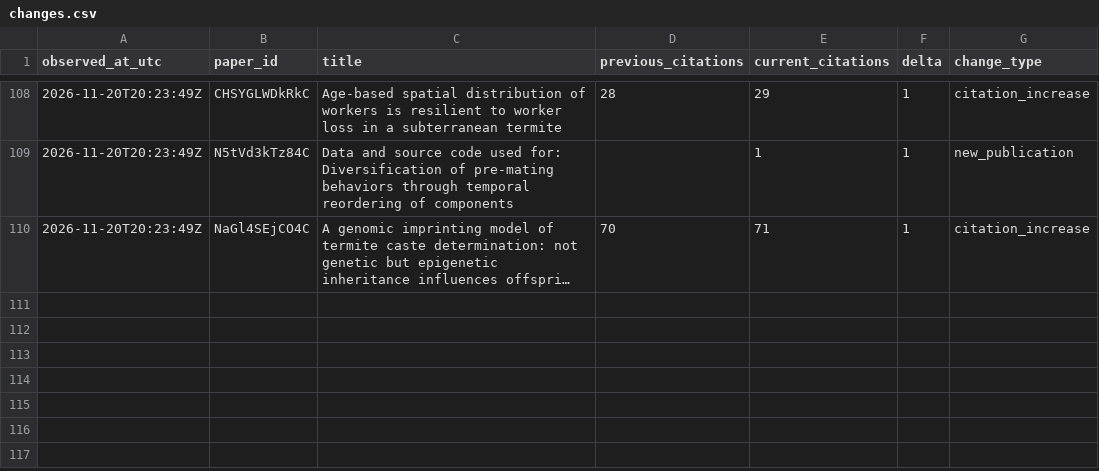
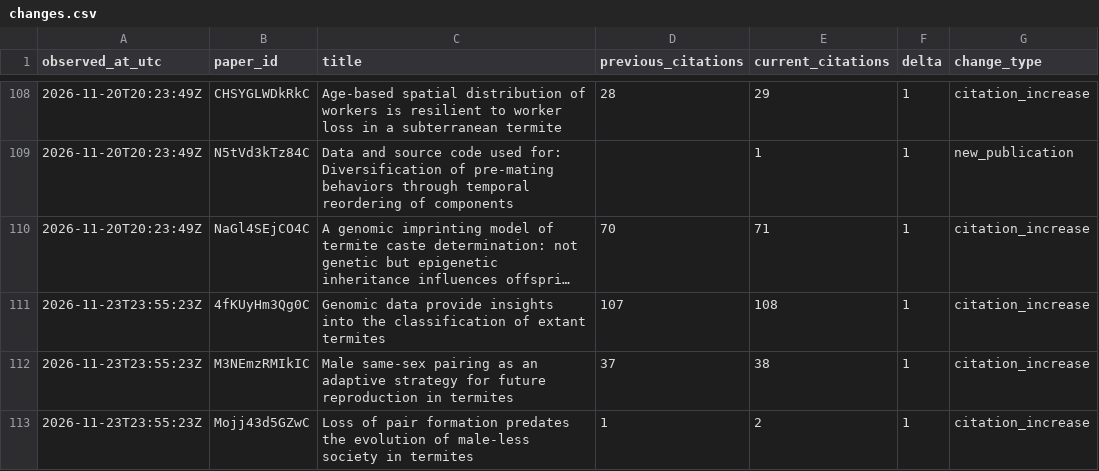
Before and after one commit to nobuaki-mzmt/scholar-history, a CSV file: data/changes.csv, drawn as a sheet; only a part is shown, gaps mark what is left out; long unchanged cells end in …; the diff names each change by its address in the sheet, - before the commit and + after, or states it on an @@ line.

```diff
--- a/data/changes.csv
+++ b/data/changes.csv
+row 111: 2026-11-23T23:55:23Z | 4fKUyHm3Qg0C | Genomic data provide insights into the classification of extant termites | 107 | 108 | 1 | citation_increase
+row 112: 2026-11-23T23:55:23Z | M3NEmzRMIkIC | Male same-sex pairing as an adaptive strategy for future reproduction in termites | 37 | 38 | 1 | citation_increase
+row 113: 2026-11-23T23:55:23Z | Mojj43d5GZwC | Loss of pair formation predates the evolution of male-less society in termites | 1 | 2 | 1 | citation_increase
```
Also changed, not shown: data/metrics.csv, reports/forecast_models.csv, 7 other files.
